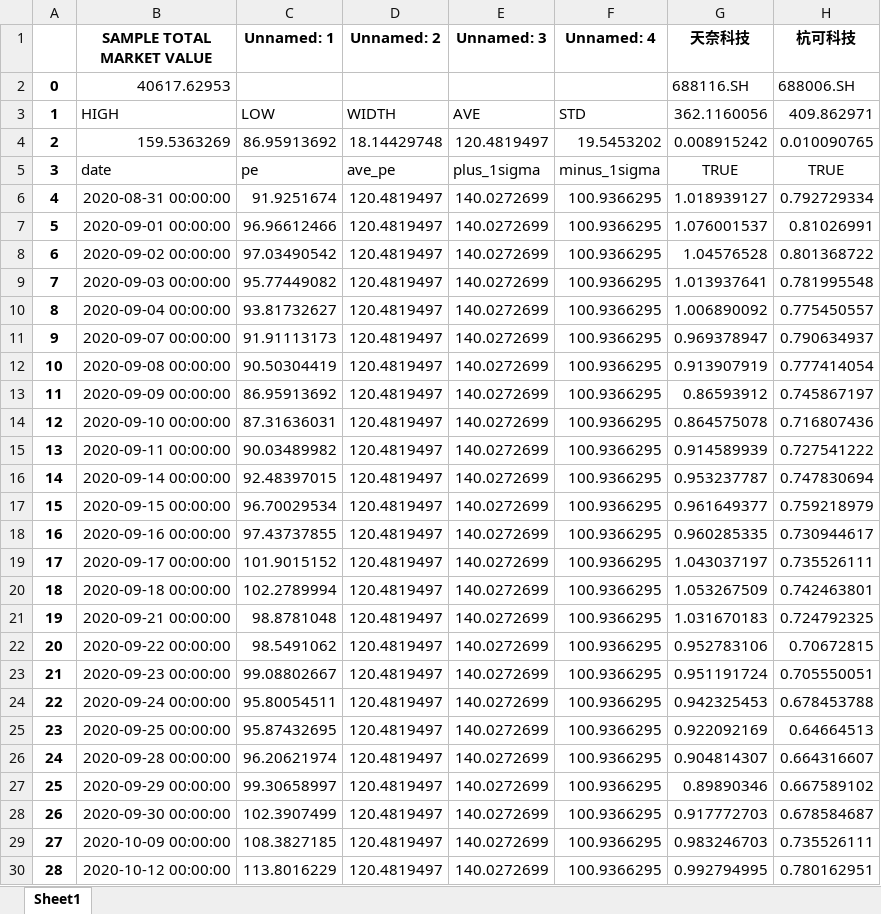
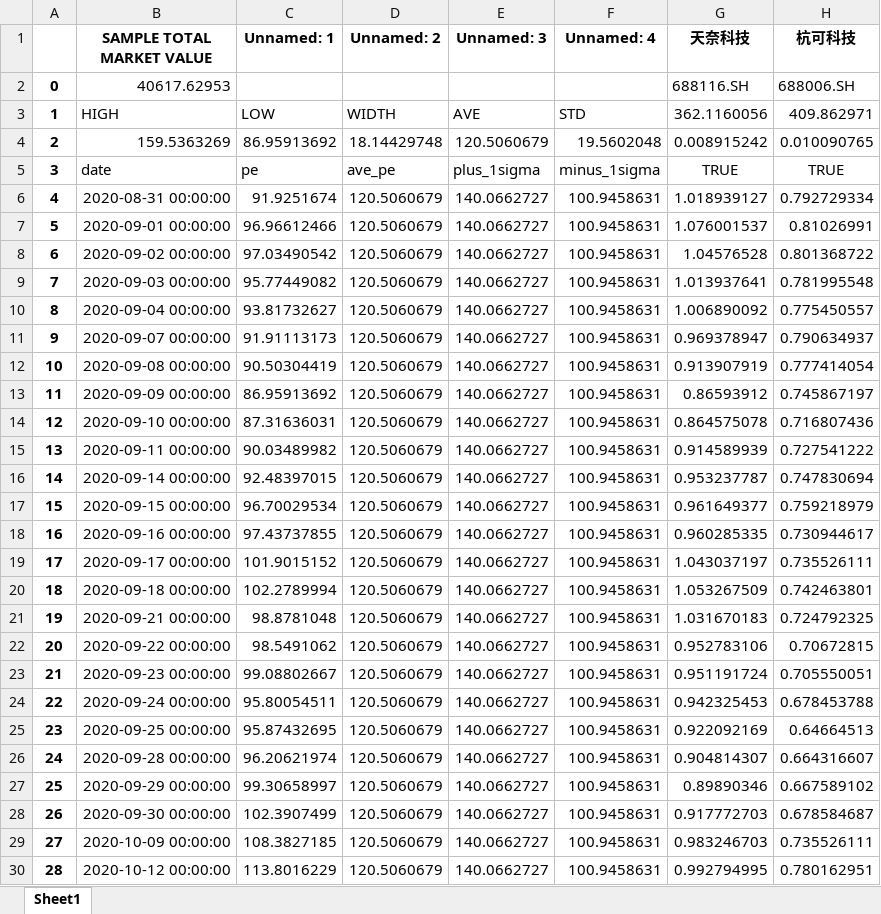
Before and after one commit to caoxuCarlos/caoxuCarlos.github.io, an Excel workbook: king_index/output/pe/new_energy_vehicle_pe_original_data.xlsx, sheet Sheet1, drawn as a sheet; only a part is shown; values as stored, in another font and other column widths than the file's, no borders; the diff covers the shown part only; the diff names each change by its address in the sheet, - before the commit and + after, or states it on an @@ line.

```diff
--- a/king_index/output/pe/new_energy_vehicle_pe_original_data.xlsx (sheet Sheet1)
+++ b/king_index/output/pe/new_energy_vehicle_pe_original_data.xlsx (sheet Sheet1)
-E4 (Unnamed: 3): 120.4819497
+E4 (Unnamed: 3): 120.5060679
-F4 (Unnamed: 4): 19.5453202
+F4 (Unnamed: 4): 19.5602048
-D6:D30 (Unnamed: 2): 120.4819497
+D6:D30 (Unnamed: 2): 120.5060679
-E6:E30 (Unnamed: 3): 140.0272699
+E6:E30 (Unnamed: 3): 140.0662727
-F6:F30 (Unnamed: 4): 100.9366295
+F6:F30 (Unnamed: 4): 100.9458631
```
Also changed, not shown: 740 edited cells elsewhere in this sheet, king_index/data/pe/半导体/semiconductor.xlsx, king_index/data/pe/国防军工/national_defense.xlsx, 26 other files.
